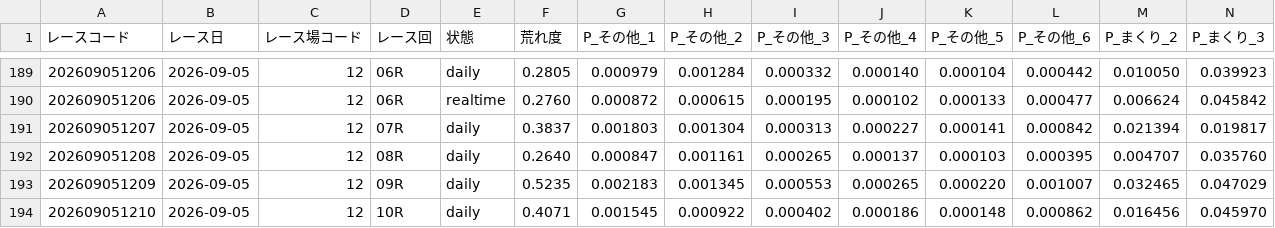
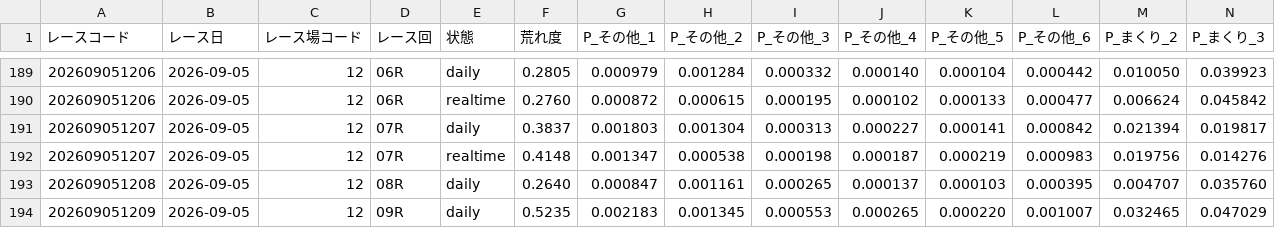
Before and after one commit to seeeek-debug/boatracecsv.github.io, a CSV file: data/estimate/kimarite/2026/09/05.csv, drawn as a sheet; only a part is shown, gaps mark what is left out; the shorter side is filled out with more unchanged rows; rows hold the shown columns only; the diff names each change by its address in the sheet, - before the commit and + after, or states it on an @@ line.

```diff
--- a/data/estimate/kimarite/2026/09/05.csv
+++ b/data/estimate/kimarite/2026/09/05.csv
+row 192: 202609051207 | 2026-09-05 | 12 | 07R | realtime | 0.4148 | 0.001347 | 0.000538 | 0.000198 | 0.000187 | 0.000219 | 0.000983 | 0.019756 | 0.014276
```
Also changed, not shown: data/previews/od1/2026/09/05.csv, data/previews/od2/2026/09/05.csv, 8 other files.
